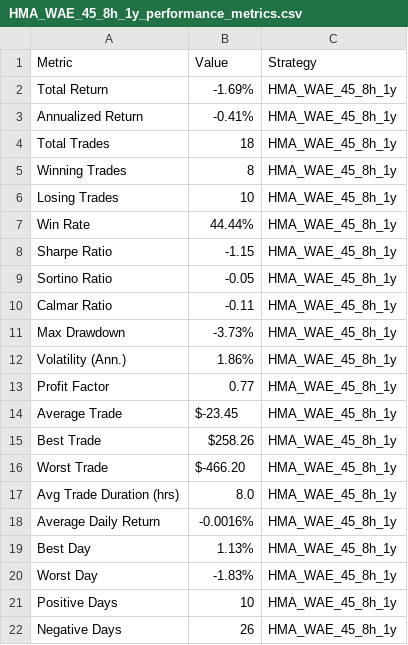
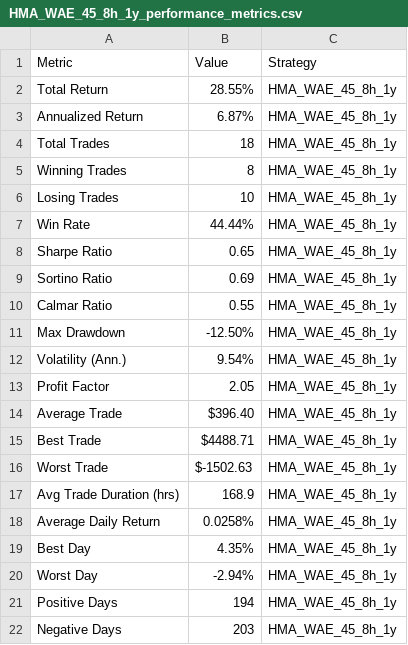
Before and after one commit to dsque22/cryptobacktester, a CSV file: results/HMA_WAE_45_8h_1y_performance_metrics.csv, drawn as a sheet.

```diff
--- a/results/HMA_WAE_45_8h_1y_performance_metrics.csv
+++ b/results/HMA_WAE_45_8h_1y_performance_metrics.csv
@@ -1,4 +1,4 @@
 Metric,Value,Strategy
-Total Return,-1.69%,HMA_WAE_45_8h_1y
-Annualized Return,-0.41%,HMA_WAE_45_8h_1y
+Total Return,28.55%,HMA_WAE_45_8h_1y
+Annualized Return,6.87%,HMA_WAE_45_8h_1y
 Total Trades,18,HMA_WAE_45_8h_1y
@@ -7,16 +7,16 @@ Losing Trades,10,HMA_WAE_45_8h_1y
 Win Rate,44.44%,HMA_WAE_45_8h_1y
-Sharpe Ratio,-1.15,HMA_WAE_45_8h_1y
-Sortino Ratio,-0.05,HMA_WAE_45_8h_1y
-Calmar Ratio,-0.11,HMA_WAE_45_8h_1y
-Max Drawdown,-3.73%,HMA_WAE_45_8h_1y
-Volatility (Ann.),1.86%,HMA_WAE_45_8h_1y
-Profit Factor,0.77,HMA_WAE_45_8h_1y
-Average Trade,$-23.45,HMA_WAE_45_8h_1y
-Best Trade,$258.26,HMA_WAE_45_8h_1y
-Worst Trade,$-466.20,HMA_WAE_45_8h_1y
-Avg Trade Duration (hrs),8.0,HMA_WAE_45_8h_1y
-Average Daily Return,-0.0016%,HMA_WAE_45_8h_1y
-Best Day,1.13%,HMA_WAE_45_8h_1y
-Worst Day,-1.83%,HMA_WAE_45_8h_1y
-Positive Days,10,HMA_WAE_45_8h_1y
-Negative Days,26,HMA_WAE_45_8h_1y
+Sharpe Ratio,0.65,HMA_WAE_45_8h_1y
+Sortino Ratio,0.69,HMA_WAE_45_8h_1y
+Calmar Ratio,0.55,HMA_WAE_45_8h_1y
+Max Drawdown,-12.50%,HMA_WAE_45_8h_1y
+Volatility (Ann.),9.54%,HMA_WAE_45_8h_1y
+Profit Factor,2.05,HMA_WAE_45_8h_1y
+Average Trade,$396.40,HMA_WAE_45_8h_1y
+Best Trade,$4488.71,HMA_WAE_45_8h_1y
+Worst Trade,$-1502.63,HMA_WAE_45_8h_1y
+Avg Trade Duration (hrs),168.9,HMA_WAE_45_8h_1y
+Average Daily Return,0.0258%,HMA_WAE_45_8h_1y
+Best Day,4.35%,HMA_WAE_45_8h_1y
+Worst Day,-2.94%,HMA_WAE_45_8h_1y
+Positive Days,194,HMA_WAE_45_8h_1y
+Negative Days,203,HMA_WAE_45_8h_1y
```
Also changed, not shown: results/HMA_WAE_45_8h_1y_trades_detailed.csv, 3 other files.
